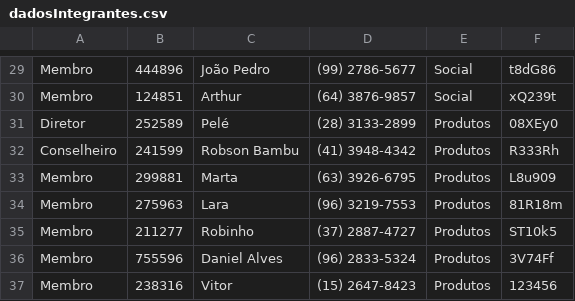
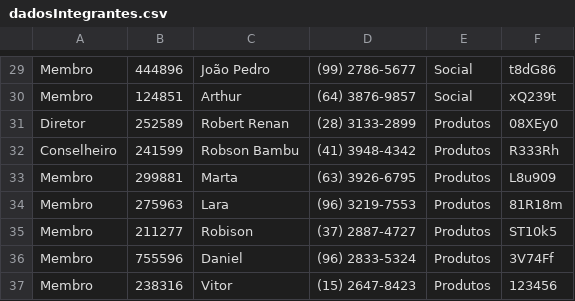
Before and after one commit to amodiolucca/Projeto_final_MC322, a CSV file: Projeto_final/src/projeto/classes/Dados .csv/dadosIntegrantes.csv (was Projeto_final/src/projeto/classes/dadosIntegrantes.csv), drawn as a sheet; only a part is shown, gaps mark what is left out.

```diff
--- a/Projeto_final/src/projeto/classes/dadosIntegrantes.csv
+++ b/Projeto_final/src/projeto/classes/Dados .csv/dadosIntegrantes.csv
@@ -30,3 +30,3 @@ Membro,444896,João Pedro,(99) 2786-5677,Social,t8dG86
 Membro,124851,Arthur,(64) 3876-9857,Social,xQ239t
-Diretor,252589,Pelé,(28) 3133-2899,Produtos,08XEy0
+Diretor,252589,Robert Renan,(28) 3133-2899,Produtos,08XEy0
 Conselheiro,241599,Robson Bambu,(41) 3948-4342,Produtos,R333Rh
@@ -34,4 +34,4 @@ Membro,299881,Marta,(63) 3926-6795,Produtos,L8u909
 Membro,275963,Lara,(96) 3219-7553,Produtos,81R18m
-Membro,211277,Robinho,(37) 2887-4727,Produtos,ST10k5
-Membro,755596,Daniel Alves,(96) 2833-5324,Produtos,3V74Ff
+Membro,211277,Robison,(37) 2887-4727,Produtos,ST10k5
+Membro,755596,Daniel,(96) 2833-5324,Produtos,3V74Ff
 Membro,238316,Vitor,(15) 2647-8423,Produtos,123456
```
Also changed, not shown: 13 other files.
